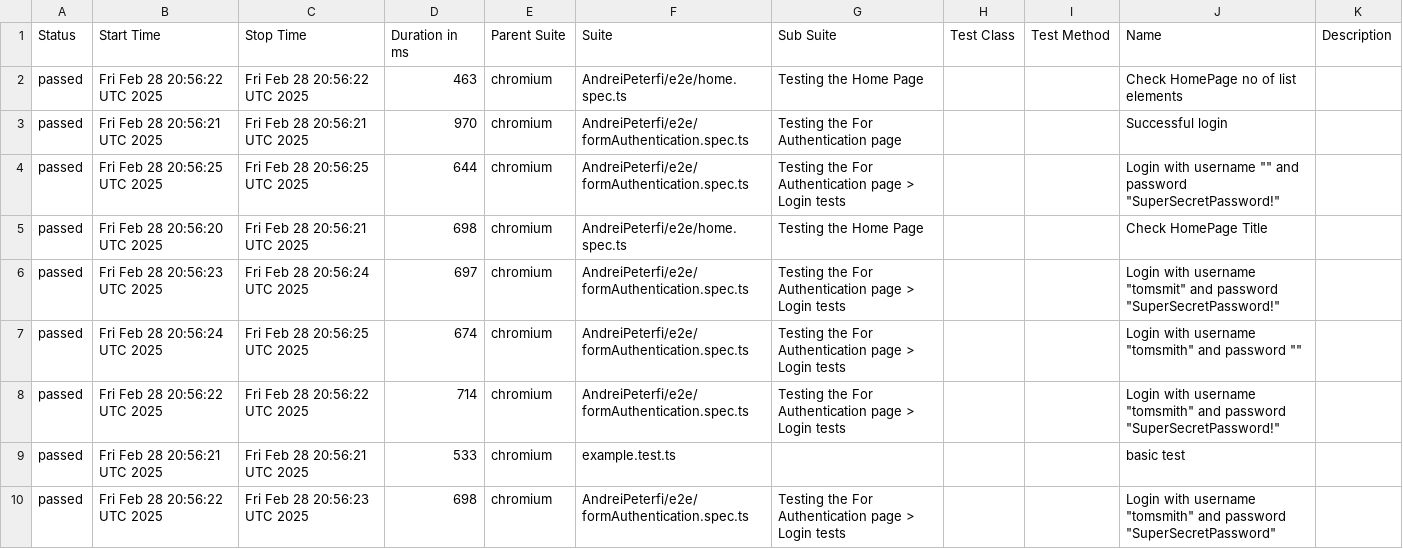
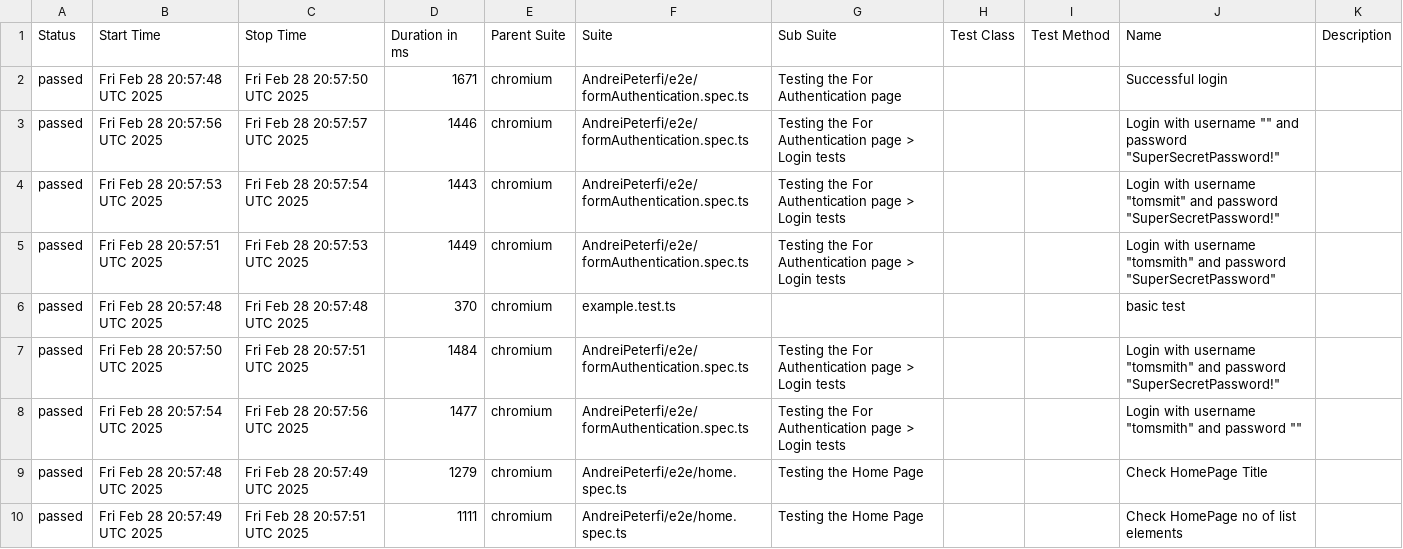
Before and after one commit to PeterfiAndrei/UltimateLearningProject, a CSV file: data/suites.csv, drawn as a sheet.

```diff
--- a/data/suites.csv
+++ b/data/suites.csv
@@ -1,10 +1,10 @@
 "Status","Start Time","Stop Time","Duration in ms","Parent Suite","Suite","Sub Suite","Test Class","Test Method","Name","Description"
-"passed","Fri Feb 28 20:56:22 UTC 2025","Fri Feb 28 20:56:22 UTC 2025","463","chromium","AndreiPeterfi/e2e/home.spec.ts","Testing the Home Page","","","Check HomePage no of list elements",""
-"passed","Fri Feb 28 20:56:21 UTC 2025","Fri Feb 28 20:56:21 UTC 2025","970","chromium","AndreiPeterfi/e2e/formAuthentication.spec.ts","Testing the For Authentication page","","","Successful login",""
-"passed","Fri Feb 28 20:56:25 UTC 2025","Fri Feb 28 20:56:25 UTC 2025","644","chromium","AndreiPeterfi/e2e/formAuthentication.spec.ts","Testing the For Authentication page > Login tests","","","Login with username """" and password ""SuperSecretPassword!""",""
-"passed","Fri Feb 28 20:56:20 UTC 2025","Fri Feb 28 20:56:21 UTC 2025","698","chromium","AndreiPeterfi/e2e/home.spec.ts","Testing the Home Page","","","Check HomePage Title",""
-"passed","Fri Feb 28 20:56:23 UTC 2025","Fri Feb 28 20:56:24 UTC 2025","697","chromium","AndreiPeterfi/e2e/formAuthentication.spec.ts","Testing the For Authentication page > Login tests","","","Login with username ""tomsmit"" and password ""SuperSecretPassword!""",""
-"passed","Fri Feb 28 20:56:24 UTC 2025","Fri Feb 28 20:56:25 UTC 2025","674","chromium","AndreiPeterfi/e2e/formAuthentication.spec.ts","Testing the For Authentication page > Login tests","","","Login with username ""tomsmith"" and password """"",""
-"passed","Fri Feb 28 20:56:22 UTC 2025","Fri Feb 28 20:56:22 UTC 2025","714","chromium","AndreiPeterfi/e2e/formAuthentication.spec.ts","Testing the For Authentication page > Login tests","","","Login with username ""tomsmith"" and password ""SuperSecretPassword!""",""
-"passed","Fri Feb 28 20:56:21 UTC 2025","Fri Feb 28 20:56:21 UTC 2025","533","chromium","example.test.ts","","","","basic test",""
-"passed","Fri Feb 28 20:56:22 UTC 2025","Fri Feb 28 20:56:23 UTC 2025","698","chromium","AndreiPeterfi/e2e/formAuthentication.spec.ts","Testing the For Authentication page > Login tests","","","Login with username ""tomsmith"" and password ""SuperSecretPassword""",""
+"passed","Fri Feb 28 20:57:48 UTC 2025","Fri Feb 28 20:57:50 UTC 2025","1671","chromium","AndreiPeterfi/e2e/formAuthentication.spec.ts","Testing the For Authentication page","","","Successful login",""
+"passed","Fri Feb 28 20:57:56 UTC 2025","Fri Feb 28 20:57:57 UTC 2025","1446","chromium","AndreiPeterfi/e2e/formAuthentication.spec.ts","Testing the For Authentication page > Login tests","","","Login with username """" and password ""SuperSecretPassword!""",""
+"passed","Fri Feb 28 20:57:53 UTC 2025","Fri Feb 28 20:57:54 UTC 2025","1443","chromium","AndreiPeterfi/e2e/formAuthentication.spec.ts","Testing the For Authentication page > Login tests","","","Login with username ""tomsmit"" and password ""SuperSecretPassword!""",""
+"passed","Fri Feb 28 20:57:51 UTC 2025","Fri Feb 28 20:57:53 UTC 2025","1449","chromium","AndreiPeterfi/e2e/formAuthentication.spec.ts","Testing the For Authentication page > Login tests","","","Login with username ""tomsmith"" and password ""SuperSecretPassword""",""
+"passed","Fri Feb 28 20:57:48 UTC 2025","Fri Feb 28 20:57:48 UTC 2025","370","chromium","example.test.ts","","","","basic test",""
+"passed","Fri Feb 28 20:57:50 UTC 2025","Fri Feb 28 20:57:51 UTC 2025","1484","chromium","AndreiPeterfi/e2e/formAuthentication.spec.ts","Testing the For Authentication page > Login tests","","","Login with username ""tomsmith"" and password ""SuperSecretPassword!""",""
+"passed","Fri Feb 28 20:57:54 UTC 2025","Fri Feb 28 20:57:56 UTC 2025","1477","chromium","AndreiPeterfi/e2e/formAuthentication.spec.ts","Testing the For Authentication page > Login tests","","","Login with username ""tomsmith"" and password """"",""
+"passed","Fri Feb 28 20:57:48 UTC 2025","Fri Feb 28 20:57:49 UTC 2025","1279","chromium","AndreiPeterfi/e2e/home.spec.ts","Testing the Home Page","","","Check HomePage Title",""
+"passed","Fri Feb 28 20:57:49 UTC 2025","Fri Feb 28 20:57:51 UTC 2025","1111","chromium","AndreiPeterfi/e2e/home.spec.ts","Testing the Home Page","","","Check HomePage no of list elements",""
```
Also changed, not shown: 23 other files.
